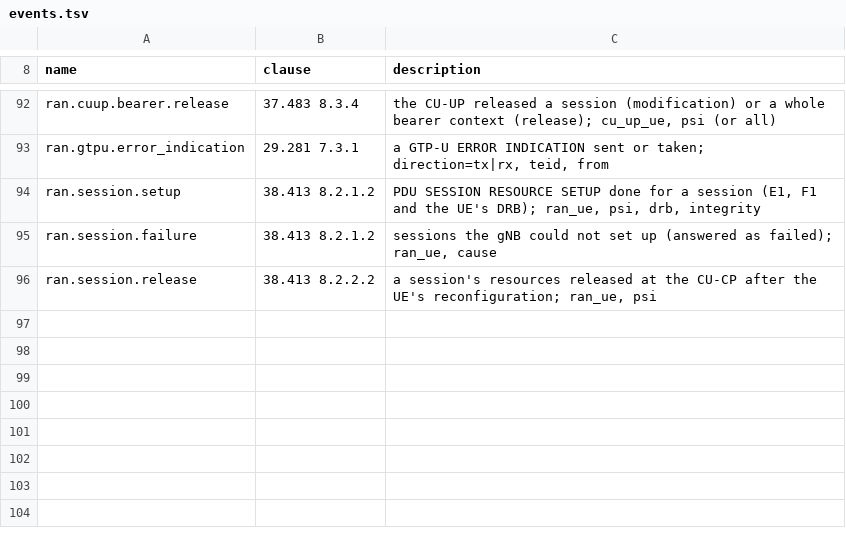
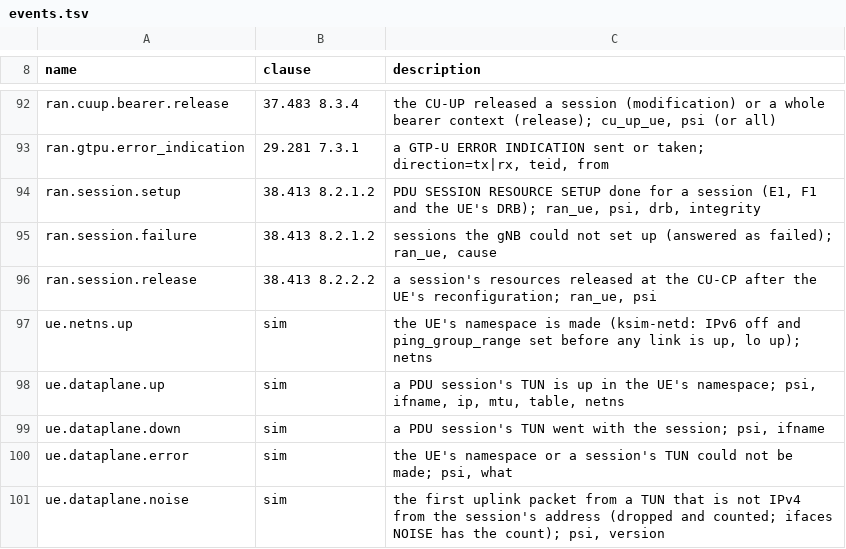
Before and after one commit to adijuliawan/kaluza-sim, a TSV file: src/api/events.tsv, drawn as a sheet; only a part is shown, gaps mark what is left out.

Commit message:
P1 N11: the UE's TUN data plane; W0 provisioning wired; W1 waits
ksim-netd's UE operations: setup_ue (a namespace ksim-ue-<n>, IPv6 off and
ping_group_range open before any link is up, L13), tun (the device opened
inside the namespace, MTU, address /32, up, a default route in table 100 +
PSI and a rule from the address, the first session also the main default
route; the descriptor handed back), tun_down, resolv, and exec: a command
run in the namespace as the asking uid and gid with no new privileges, its
stdin, stdout, stderr and a status pipe passed over SCM_RIGHTS. The policy
keeps them to listed ksim-ue- namespaces, pdu1..pdu15, sane MTUs, tables
and addresses, and never runs exec as root. The new rtnetlink requests (MTU,
routes, rules) are byte for byte what iproute2 6.19.0 sends.

ksim: net/tun reads a TUN on the reactor; node/ue/dataplane asks netd for
each change. A UE in netns mode has its namespace from power on and a TUN
per session; uplink packets go only when IPv4 from the session's address
(the rest is counted as noise), downlink packets go to the TUN. ksim-ctl
ifaces (with the kernel's own view), exec, and ping through iputils in the
namespace (--df for the 1400-octet probe). Without netd a UE stays in
inject mode. Topology netd: {nodes, ues}.

Gate ksim-p1-dataplane.sh for the N11 rows: in inject mode the QFI row
passes and the five TUN rows SKIP; tools/ci.d/67-netns.sh runs them for
real when KSIM_CI_PRIV=1 and passwordless sudo are there, SKIP otherwise.
Each gate now uses UEs of its own (five in the stub run) and the
registration gate reads its own UE's frames.

W0 prep: tools/kaluza-provision.sh reads the Keycloak ClusterIP and a Ready
UDR pod's IP with kubectl get and runs ksim-sim against them; --replace
reads the subscriber's ETag and replaces with If-Match; the client
secret's file name is a flag.

Tests: netlink goldens, netd UE requests, policy and descriptor passing,
the TUN port over a socketpair, four data-plane procedure tests with an
in-memory IUeNet; fuzz_netd_req 4.77M inputs in 31 s clean.

Not run: W1 and the privileged hook (ksim-netd's root install is the
user's step; row KS-PLAT-G7).

```diff
--- a/src/api/events.tsv
+++ b/src/api/events.tsv
@@ -96 +96,6 @@ ran.session.failure	38.413 8.2.1.2	sessions the gNB could not set up (answered a
 ran.session.release	38.413 8.2.2.2	a session's resources released at the CU-CP after the UE's reconfiguration; ran_ue, psi
+ue.netns.up	sim	the UE's namespace is made (ksim-netd: IPv6 off and ping_group_range set before any link is up, lo up); netns
+ue.dataplane.up	sim	a PDU session's TUN is up in the UE's namespace; psi, ifname, ip, mtu, table, netns
+ue.dataplane.down	sim	a PDU session's TUN went with the session; psi, ifname
+ue.dataplane.error	sim	the UE's namespace or a session's TUN could not be made; psi, what
+ue.dataplane.noise	sim	the first uplink packet from a TUN that is not IPv4 from the session's address (dropped and counted; ifaces NOISE has the count); psi, version
```
Also changed, not shown: docs/compliance/built.tsv, 47 other files.
